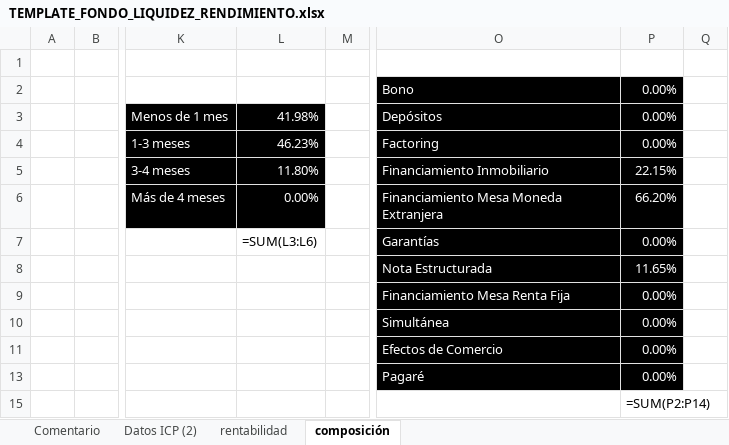
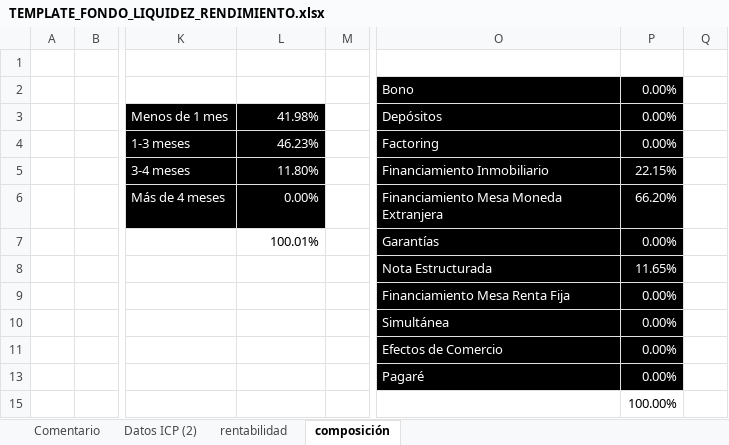
Before and after one commit to mivelascor/fondos-financieros, an Excel workbook: inputs/templates/TEMPLATE_FONDO_LIQUIDEZ_RENDIMIENTO.xlsx, sheet composición, drawn as a sheet; only a part is shown, gaps mark what is left out; values as stored, in another font and other column widths than the file's, no borders; formulas without a stored value are shown as written; charts and pictures not drawn; the diff names each change by its address in the sheet, - before the commit and + after, or states it on an @@ line.

```diff
--- a/inputs/templates/TEMPLATE_FONDO_LIQUIDEZ_RENDIMIENTO.xlsx (sheet composición)
+++ b/inputs/templates/TEMPLATE_FONDO_LIQUIDEZ_RENDIMIENTO.xlsx (sheet composición)
-L7: =SUM(L3:L6)
+L7: 100.01%
-P15: =SUM(P2:P14)
+P15: 100.00%
```
Also changed, not shown: sheet Datos ICP (2), sheet rentabilidad, charts or pictures.
